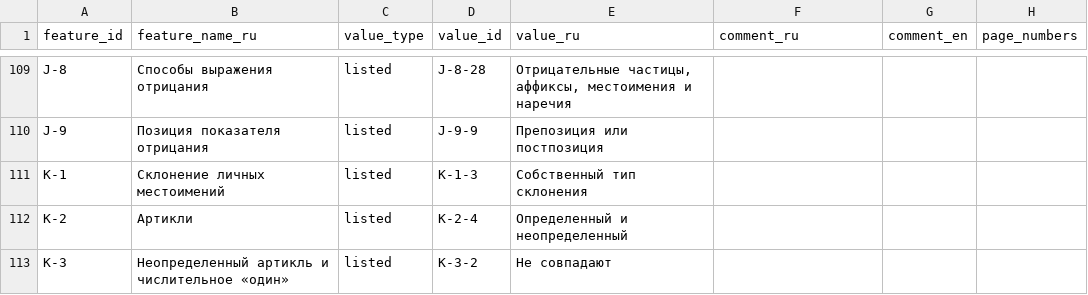
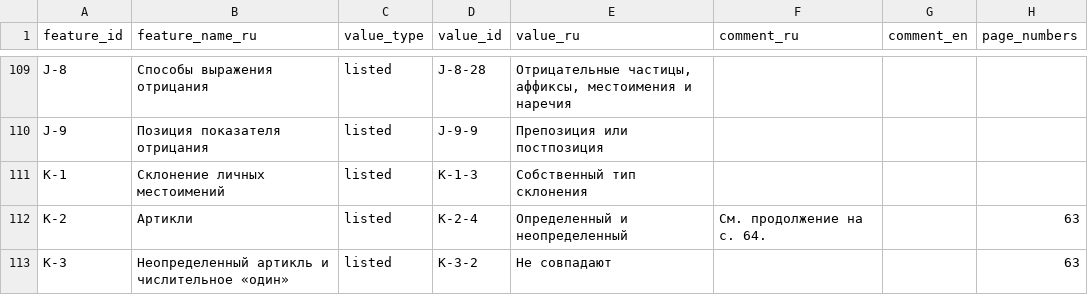
Before and after one commit to Jazyki-Mira/langworld_db_data, a CSV file: data/feature_profiles/english.csv, drawn as a sheet; only a part is shown, gaps mark what is left out; the diff covers the shown part only.

```diff
--- a/data/feature_profiles/english.csv
+++ b/data/feature_profiles/english.csv
@@ -111,3 +111,3 @@ J-9,Позиция показателя отрицания,listed,J-9-9,Преп
 K-1,Склонение личных местоимений,listed,K-1-3,Собственный тип склонения,,,
-K-2,Артикли,listed,K-2-4,Определенный и неопределенный,,,
-K-3,Неопределенный артикль и числительное «один»,listed,K-3-2,Не совпадают,,,
+K-2,Артикли,listed,K-2-4,Определенный и неопределенный,"См. продолжение на с. 64.",,63
+K-3,Неопределенный артикль и числительное «один»,listed,K-3-2,Не совпадают,,,63
```
Also changed, not shown: 46 edited cells elsewhere in this file, 3 other files.
